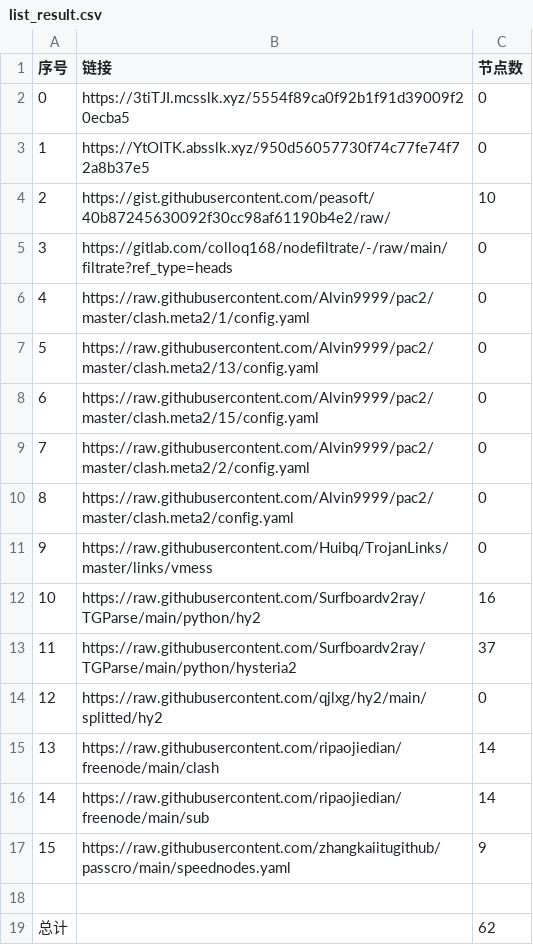
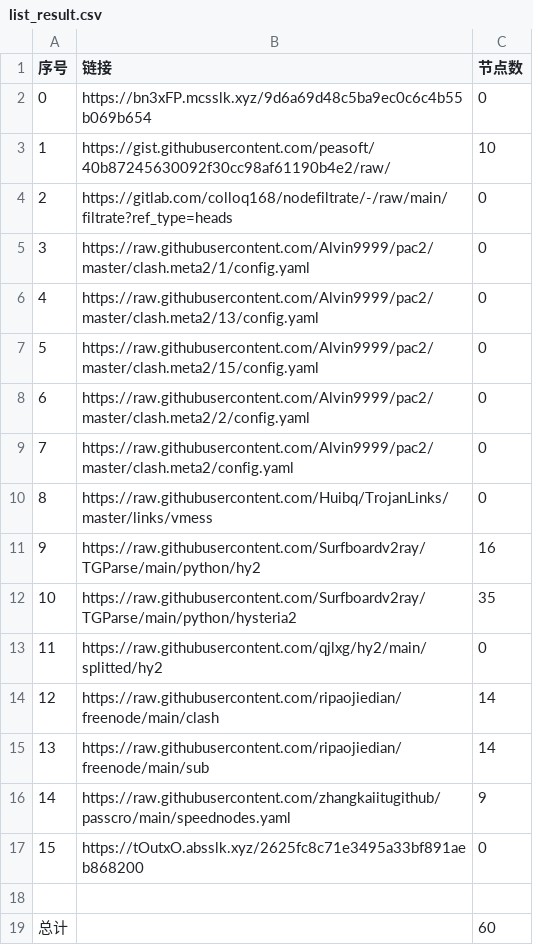
Before and after one commit to suanxidanian/NoMoreWalls, a CSV file: list_result.csv, drawn as a sheet; removed rows and columns are numbered as before the commit, all else as after; the diff names each change by its address in the sheet, - before the commit and + after, or states it on an @@ line.

```diff
--- a/list_result.csv
+++ b/list_result.csv
-B2 (链接): https://3tiTJI.mcsslk.xyz/5554f89ca0f92b1f91d39009f20ecba5
+B2 (链接): https://bn3xFP.mcsslk.xyz/9d6a69d48c5ba9ec0c6c4b55b069b654
-row 3: 1 | https://YtOITK.absslk.xyz/950d56057730f74c77fe74f72a8b37e5 | 0
@@ column A (序号) renumbered between rows 3 and 16 @@
-C12 (节点数): 37
+C12 (节点数): 35
+row 17: 15 | https://tOutxO.absslk.xyz/2625fc8c71e3495a33bf891aeb868200 | 0
-C19 (节点数): 62
+C19 (节点数): 60
```
Also changed, not shown: 7 other files.
